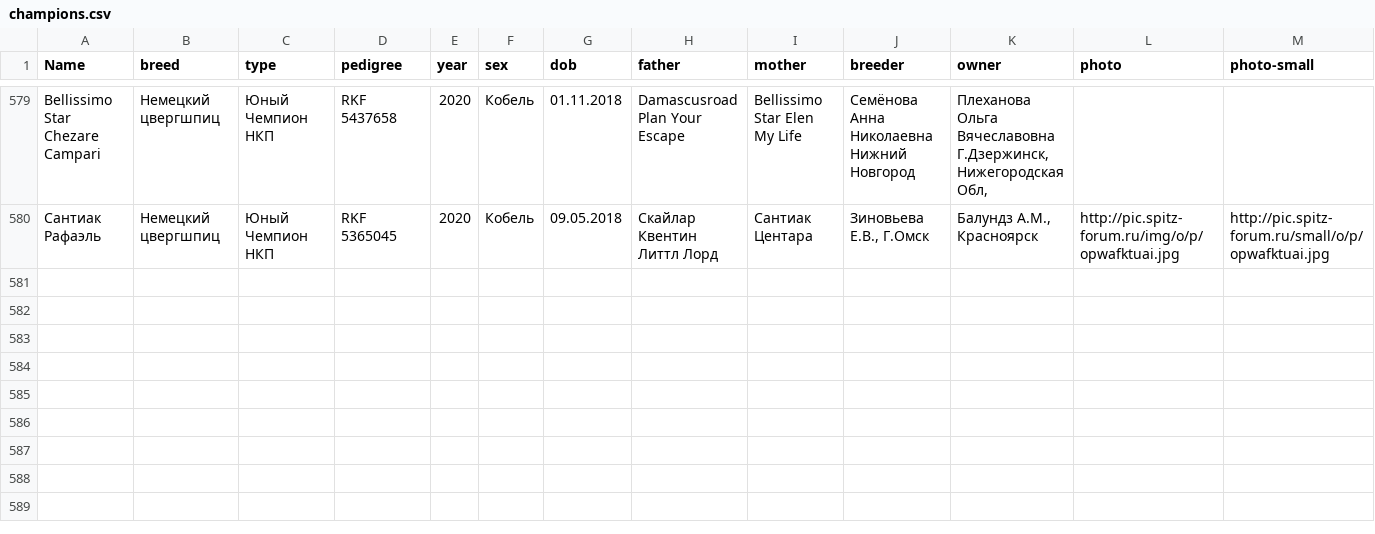
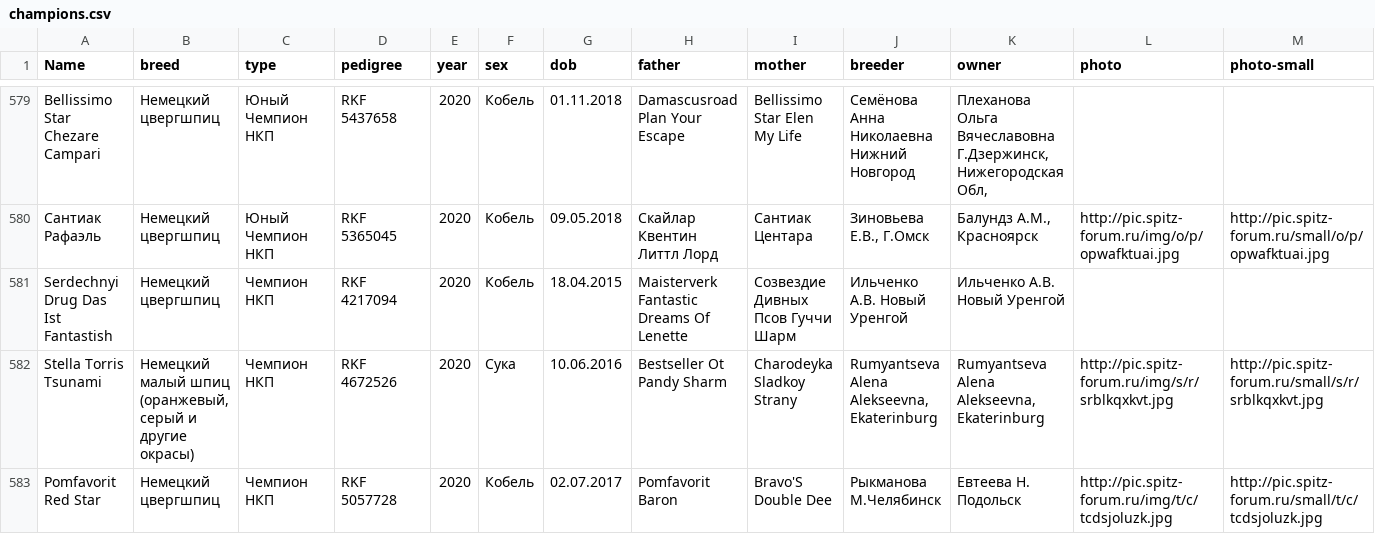
Before and after one commit to Itzamna/nkp-spitz, a CSV file: _data/champions.csv, drawn as a sheet; only a part is shown, gaps mark what is left out; the diff names each change by its address in the sheet, - before the commit and + after, or states it on an @@ line.

```diff
--- a/_data/champions.csv
+++ b/_data/champions.csv
+row 581: Serdechnyi Drug Das Ist Fantastish | Немецкий цвергшпиц | Чемпион НКП | RKF 4217094 | 2020 | Кобель | 18.04.2015 | Maisterverk Fantastic Dreams Of Lenette | Созвездие Дивных Псов Гуччи Шарм | Ильченко А.В. Новый Уренгой | Ильченко А.В. Новый Уренгой
+row 582: Stella Torris Tsunami | Немецкий малый шпиц (оранжевый, серый и другие окрасы) | Чемпион НКП | RKF 4672526 | 2020 | Сука | 10.06.2016 | Bestseller Ot Pandy Sharm | Charodeyka Sladkoy Strany | Rumyantseva Alena Alekseevna, Ekaterinburg | Rumyantseva Alena Alekseevna, Ekaterinburg | http://pic.spitz-forum.ru/img/s/r/srblkqxkvt.jpg | http://pic.spitz-forum.ru/small/s/r/srblkqxkvt.jpg
+row 583: Pomfavorit Red Star | Немецкий цвергшпиц | Чемпион НКП | RKF 5057728 | 2020 | Кобель | 02.07.2017 | Pomfavorit Baron | Bravo'S Double Dee | Рыкманова М.Челябинск | Евтеева Н. Подольск | http://pic.spitz-forum.ru/img/t/c/tcdsjoluzk.jpg | http://pic.spitz-forum.ru/small/t/c/tcdsjoluzk.jpg
```
Also changed, not shown: _data/members.csv, 1 other file.
